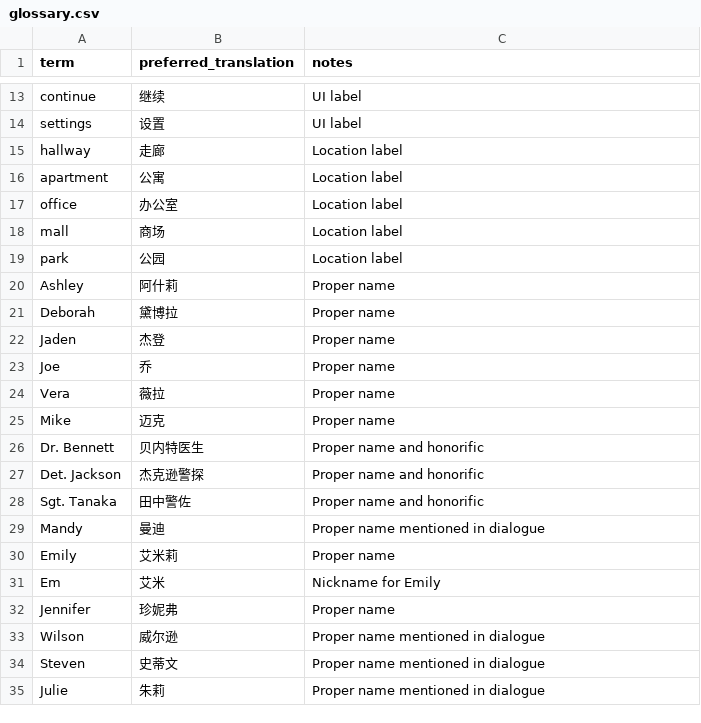
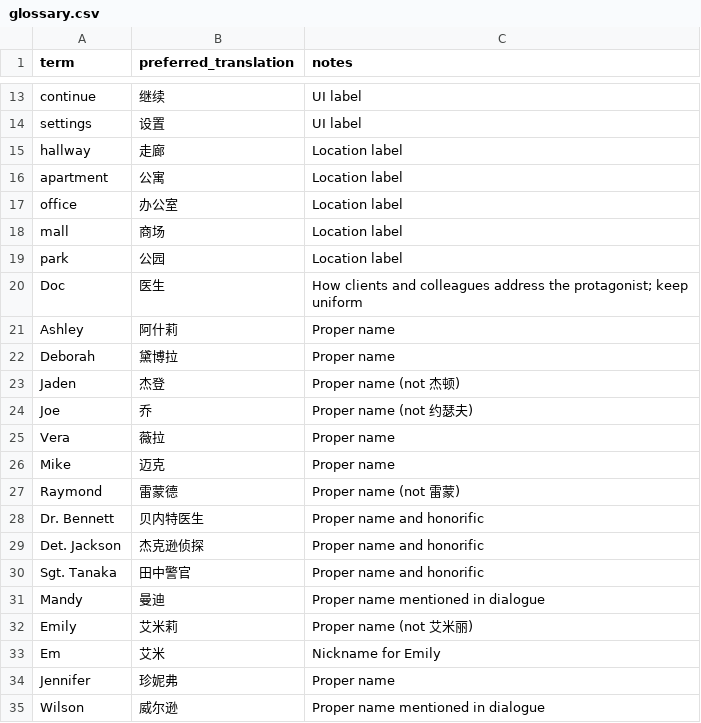
Before and after one commit to Aiden2014/PsychologHan, a CSV file: localization/glossary.csv, drawn as a sheet; only a part is shown, gaps mark what is left out; the shorter side is filled out with more unchanged rows; the diff covers the shown part only.

Commit message:
docs(localization): add character profiles and translation guidance

```diff
--- a/localization/glossary.csv
+++ b/localization/glossary.csv
@@ -19,13 +19,15 @@ mall,商场,Location label
 park,公园,Location label
+Doc,医生,How clients and colleagues address the protagonist; keep uniform
 Ashley,阿什莉,Proper name
 Deborah,黛博拉,Proper name
-Jaden,杰登,Proper name
-Joe,乔,Proper name
+Jaden,杰登,Proper name (not 杰顿)
+Joe,乔,Proper name (not 约瑟夫)
 Vera,薇拉,Proper name
 Mike,迈克,Proper name
+Raymond,雷蒙德,Proper name (not 雷蒙)
 Dr. Bennett,贝内特医生,Proper name and honorific
-Det. Jackson,杰克逊警探,Proper name and honorific
-Sgt. Tanaka,田中警佐,Proper name and honorific
+Det. Jackson,杰克逊侦探,Proper name and honorific
+Sgt. Tanaka,田中警官,Proper name and honorific
 Mandy,曼迪,Proper name mentioned in dialogue
-Emily,艾米莉,Proper name
+Emily,艾米莉,Proper name (not 艾米丽)
 Em,艾米,Nickname for Emily
```
Also changed, not shown: 20 added rows elsewhere in this file, 25 other files.
